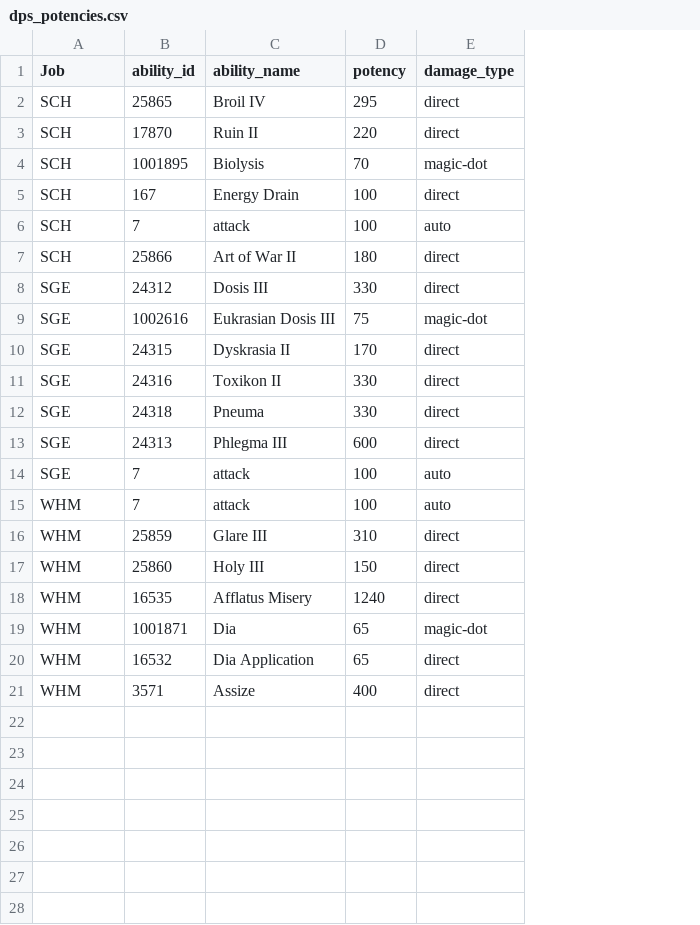
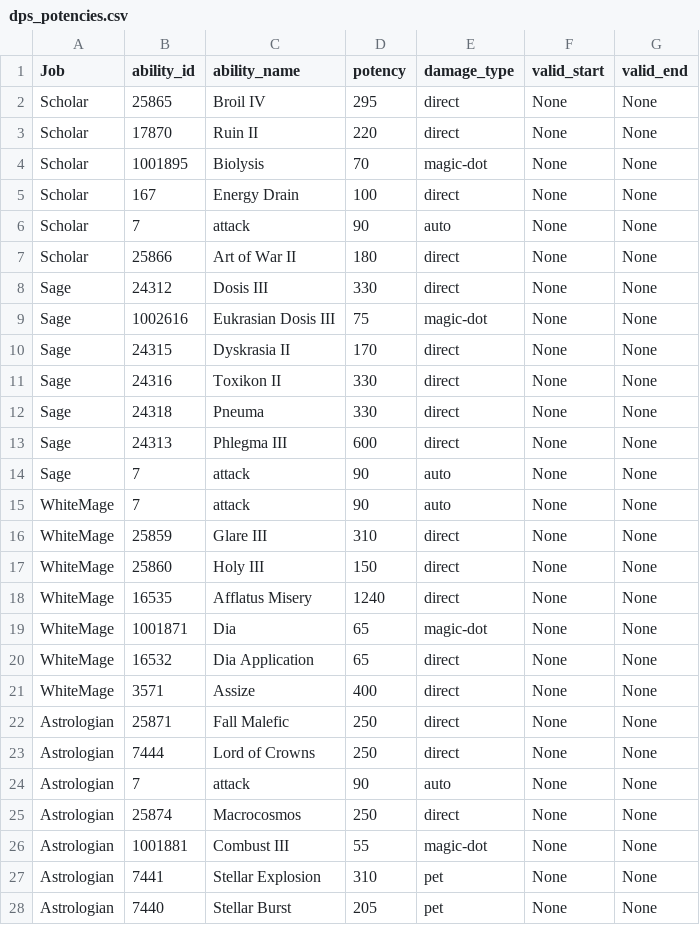
Before and after one commit to ffxiv-acerola/how_bad_was_my_crit_in_xiv, a CSV file: crit_app/dps_potencies.csv, drawn as a sheet; the diff names each change by its address in the sheet, - before the commit and + after, or states it on an @@ line.

```diff
--- a/crit_app/dps_potencies.csv
+++ b/crit_app/dps_potencies.csv
+column F (valid_start), rows 2-21: all None
+column G (valid_end), rows 2-21: all None
-A2:A7 (Job): SCH
+A2:A7 (Job): Scholar
-D6 (potency): 100
+D6 (potency): 90
-A8:A14 (Job): SGE
+A8:A14 (Job): Sage
-D14:D15 (potency): 100
+D14:D15 (potency): 90
-A15:A21 (Job): WHM
+A15:A21 (Job): WhiteMage
+row 22: Astrologian | 25871 | Fall Malefic | 250 | direct | None | None
+row 23: Astrologian | 7444 | Lord of Crowns | 250 | direct | None | None
+row 24: Astrologian | 7 | attack | 90 | auto | None | None
+row 25: Astrologian | 25874 | Macrocosmos | 250 | direct | None | None
+row 26: Astrologian | 1001881 | Combust III | 55 | magic-dot | None | None
+row 27: Astrologian | 7441 | Stellar Explosion | 310 | pet | None | None
+row 28: Astrologian | 7440 | Stellar Burst | 205 | pet | None | None
```
Also changed, not shown: 21 other files.
